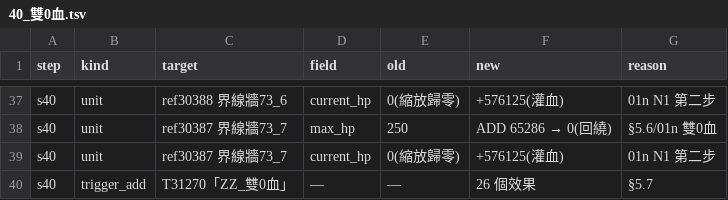
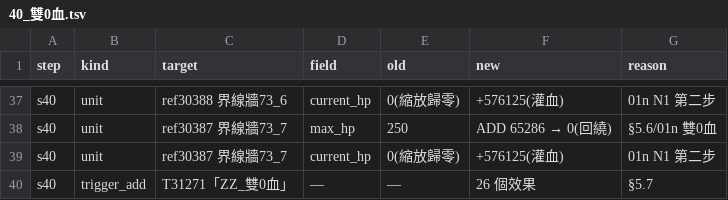
Before and after one commit to webrsb/Heroes-of-Gu-Long-AOE2-DE, a TSV file: src/合併/logs/40_雙0血.tsv, drawn as a sheet; only a part is shown, gaps mark what is left out.

```diff
--- a/src/合併/logs/40_雙0血.tsv
+++ b/src/合併/logs/40_雙0血.tsv
@@ -39,2 +39,2 @@ s40	unit	ref30387 界線牆73_7	max_hp	250	ADD 65286 → 0(回繞)	§5.6/01n 雙
 s40	unit	ref30387 界線牆73_7	current_hp	0(縮放歸零)	+576125(灌血)	01n N1 第二步
-s40	trigger_add	T31270「ZZ_雙0血」	—	—	26 個效果	§5.7
+s40	trigger_add	T31271「ZZ_雙0血」	—	—	26 個效果	§5.7
```
Also changed, not shown: src/合併/logs/50_caption血條.tsv, 13 other files.
